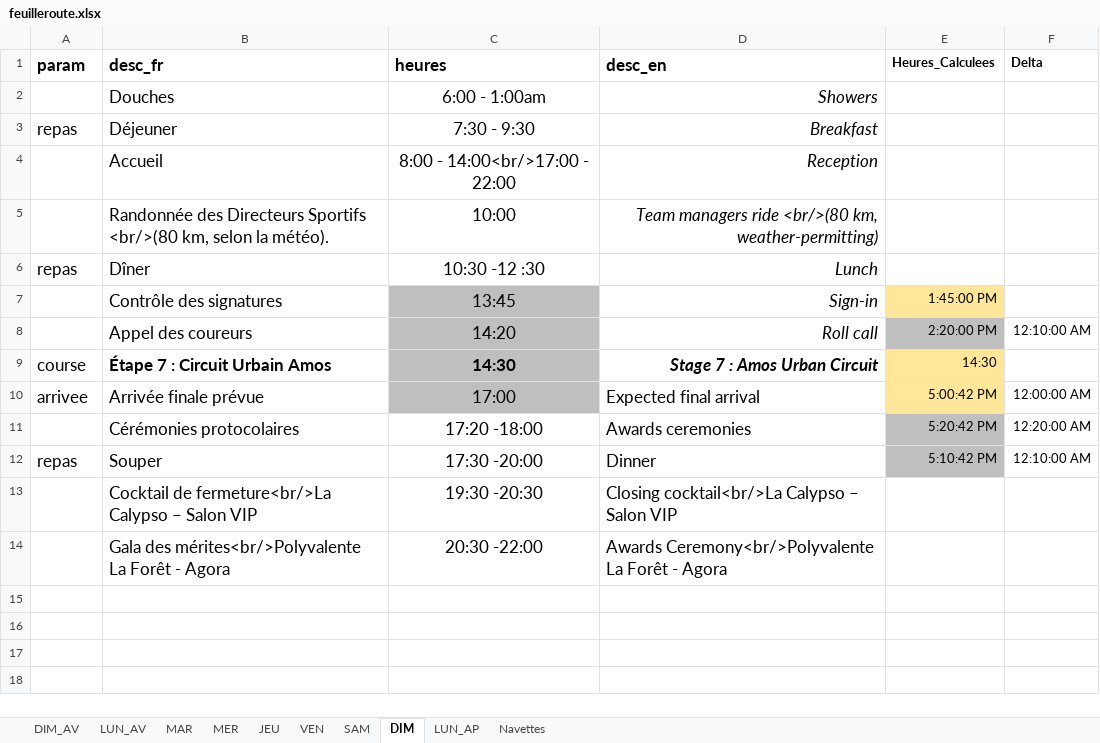
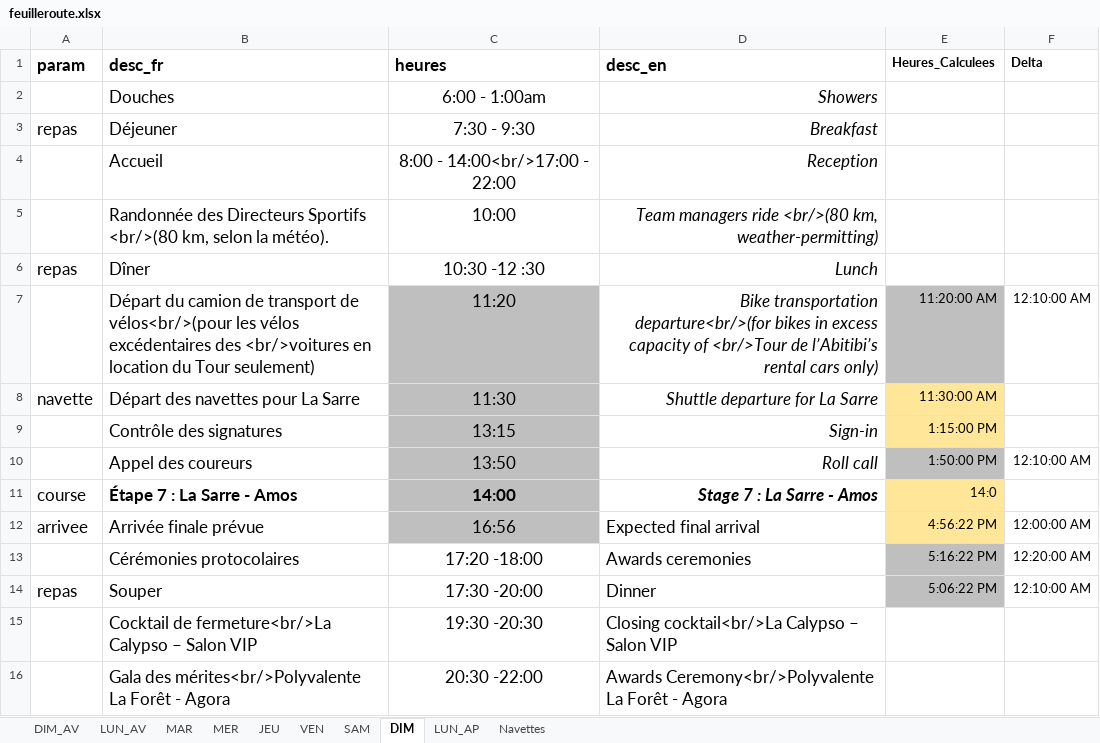
Before and after one commit to TourAbitibi/guide2023, an Excel workbook: excel/feuilleroute.xlsx, sheet DIM, drawn as a sheet; values as stored, in another font and other column widths than the file's, no borders; addresses are those after the commit; the diff names each change by its address in the sheet, - before the commit and + after, or states it on an @@ line.

```diff
--- a/excel/feuilleroute.xlsx (sheet DIM)
+++ b/excel/feuilleroute.xlsx (sheet DIM)
+row 7:  | Départ du camion de transport de vélos<br/>(pour les vélos excédentaires des <br/>voitures en location du Tour seulement) | 11:20 | Bike transportation departure<br/>(for bikes in excess capacity of <br/>Tour de l’Abitibi’s rental cars only) | 11:20:00 AM | 12:10:00 AM
+row 8: navette | Départ des navettes pour La Sarre | 11:30 | Shuttle departure for La Sarre | 11:30:00 AM
-C9 (heures): 13:45
+C9 (heures): 13:15
-E9 (Heures_Calculees): 1:45:00 PM
+E9 (Heures_Calculees): 1:15:00 PM
-C10 (heures): 14:20
+C10 (heures): 13:50
-E10 (Heures_Calculees): 2:20:00 PM
+E10 (Heures_Calculees): 1:50:00 PM
-B11 (desc_fr): Étape 7 : Circuit Urbain Amos
+B11 (desc_fr): Étape 7 : La Sarre - Amos
-C11 (heures): 14:30
+C11 (heures): 14:00
-D11 (desc_en): Stage 7 : Amos Urban Circuit
+D11 (desc_en): Stage 7 : La Sarre - Amos
-E11 (Heures_Calculees): 14:30
+E11 (Heures_Calculees): 14:0
-C12 (heures): 17:00
+C12 (heures): 16:56
-E12 (Heures_Calculees): 5:00:42 PM
+E12 (Heures_Calculees): 4:56:22 PM
-E13 (Heures_Calculees): 5:20:42 PM
+E13 (Heures_Calculees): 5:16:22 PM
-E14 (Heures_Calculees): 5:10:42 PM
+E14 (Heures_Calculees): 5:06:22 PM
```
Also changed, not shown: sheet Navettes, excel/Itineraires.xlsx, 17 other files.
